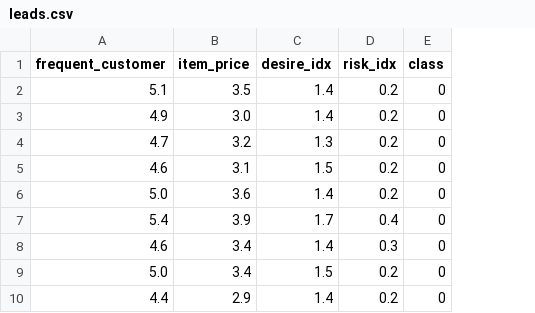
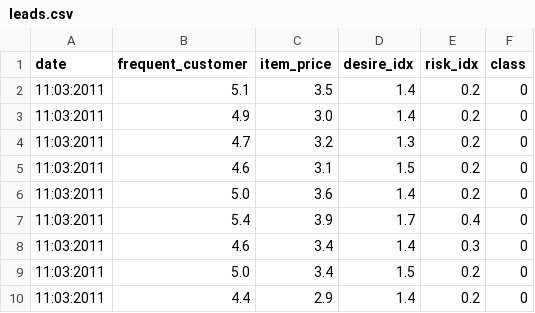
Before and after one commit to jamesbconner/h2o, a CSV file: smalldata/iris/leads.csv, drawn as a sheet; only a part is shown; the diff names each change by its address in the sheet, - before the commit and + after, or states it on an @@ line.

Commit message:
added xx:xx:xxxx to test false svmlight trigger

```diff
--- a/smalldata/iris/leads.csv
+++ b/smalldata/iris/leads.csv
+column A (date), rows 2-10: all 11:03:2011
```
